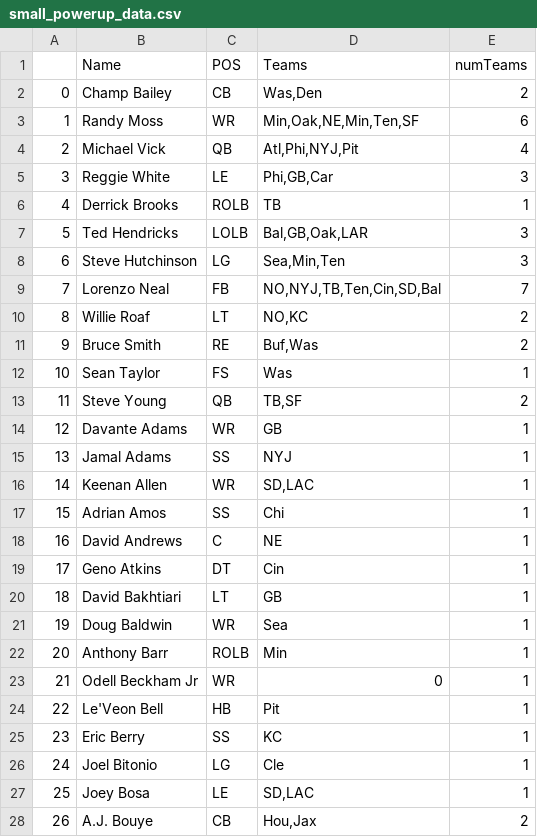
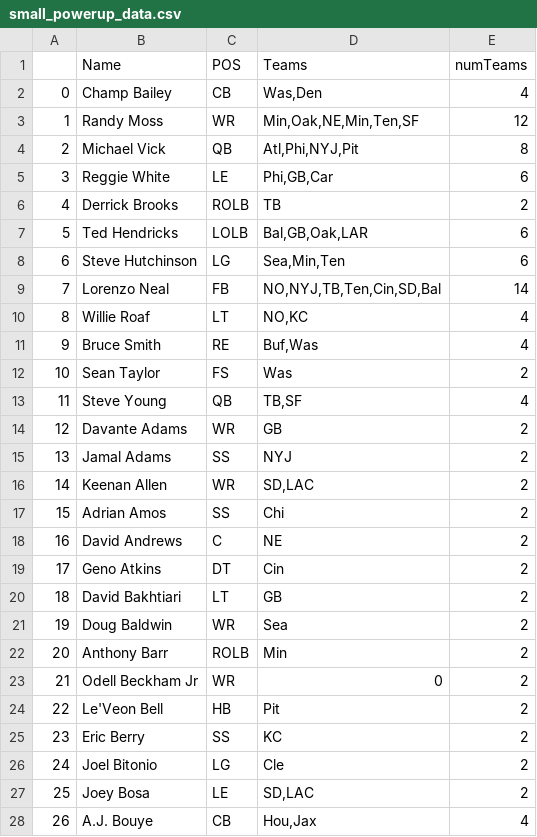
Before and after one commit to WJMatthew/MUT19, a CSV file: small_powerup_data.csv, drawn as a sheet; only a part is shown; the diff covers the shown part only; the diff names each change by its address in the sheet, - before the commit and + after, or states it on an @@ line.

```diff
--- a/small_powerup_data.csv
+++ b/small_powerup_data.csv
-E2 (numTeams): 2
+E2 (numTeams): 4
-E3 (numTeams): 6
+E3 (numTeams): 12
-E4 (numTeams): 4
+E4 (numTeams): 8
-E5 (numTeams): 3
+E5 (numTeams): 6
-E6 (numTeams): 1
+E6 (numTeams): 2
-E7:E8 (numTeams): 3
+E7:E8 (numTeams): 6
-E9 (numTeams): 7
+E9 (numTeams): 14
-E10:E11 (numTeams): 2
+E10:E11 (numTeams): 4
-E12 (numTeams): 1
+E12 (numTeams): 2
-E13 (numTeams): 2
+E13 (numTeams): 4
-E14:E27 (numTeams): 1
+E14:E27 (numTeams): 2
-E28 (numTeams): 2
+E28 (numTeams): 4
```
Also changed, not shown: 4 added rows, 1 removed row, 135 edited cells and row numbers in column A elsewhere in this file, powerup_aug18.csv, 4 other files.
